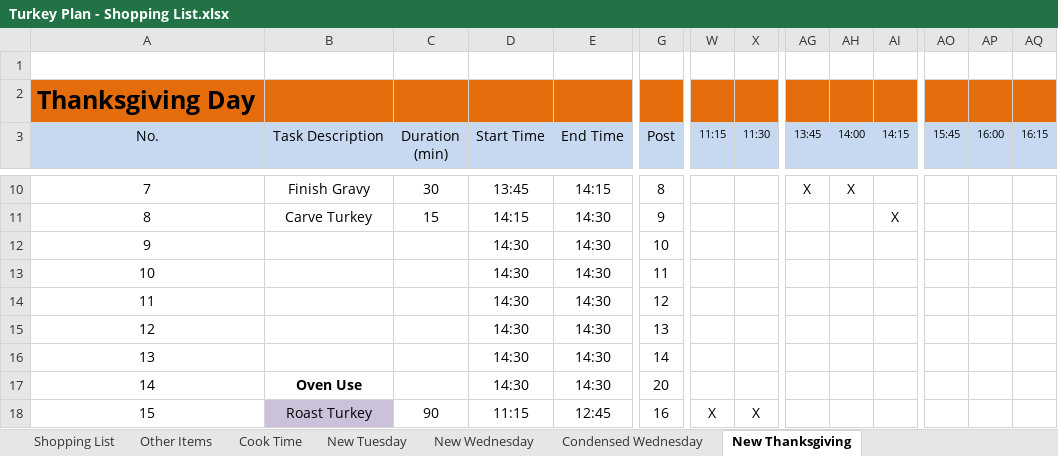
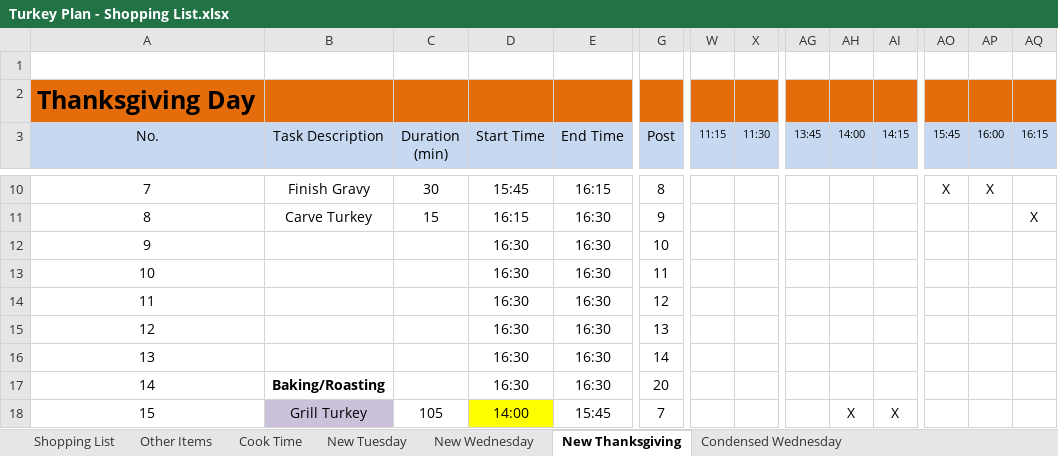
Before and after one commit to IslePilot/Recipes, an Excel workbook: Turkey Plan - Shopping List.xlsx, sheet New Thanksgiving, drawn as a sheet; only a part is shown, gaps mark what is left out; values as stored, in another font and other column widths than the file's, no borders; conditional formats not drawn; the diff covers the shown part only; the diff names each change by its address in the sheet, - before the commit and + after, or states it on an @@ line.

Commit message:
2023 Post-Thanksgiving Updates

```diff
--- a/Turkey Plan - Shopping List.xlsx (sheet New Thanksgiving)
+++ b/Turkey Plan - Shopping List.xlsx (sheet New Thanksgiving)
@@ sheet tab order changed: Shopping List | Other Items | Cook Time | New Tuesday | New Wednesday | New Thanksgiving | Condensed Wednesday @@
-D10 (Start Time): 13:45
+D10 (Start Time): 15:45
-E10 (End Time): 14:15
+E10 (End Time): 16:15
-AG10 (13:45): X
+AG10 (13:45): (empty)
-AH10 (14:00): X
+AH10 (14:00): (empty)
-AO10 (15:45): (empty)
+AO10 (15:45): X
-AP10 (16:00): (empty)
+AP10 (16:00): X
-D11 (Start Time): 14:15
+D11 (Start Time): 16:15
-E11:E17 (End Time): 14:30
+E11:E17 (End Time): 16:30
-AI11 (14:15): X
+AI11 (14:15): (empty)
-AQ11 (16:15): (empty)
+AQ11 (16:15): X
-D12:D17 (Start Time): 14:30
+D12:D17 (Start Time): 16:30
-B17 (Task Description): Oven Use
+B17 (Task Description): Baking/Roasting
-B18 (Task Description): Roast Turkey
+B18 (Task Description): Grill Turkey
-C18 (Duration (min)): 90
+C18 (Duration (min)): 105
-D18 (Start Time): 11:15
+D18 (Start Time): 14:00
-D18 fill: none
+D18 fill: #FFFF00
-E18 (End Time): 12:45
+E18 (End Time): 15:45
-G18 (Post): 16
+G18 (Post): 7
-W18 (11:15): X
+W18 (11:15): (empty)
-X18 (11:30): X
+X18 (11:30): (empty)
-AH18 (14:00): (empty)
+AH18 (14:00): X
-AI18 (14:15): (empty)
+AI18 (14:15): X
```
Also changed, not shown: 109 edited cells and cell formats elsewhere in this sheet, sheet Shopping List, sheet Other Items, sheet New Wednesday, charts or pictures, 2 other files.
